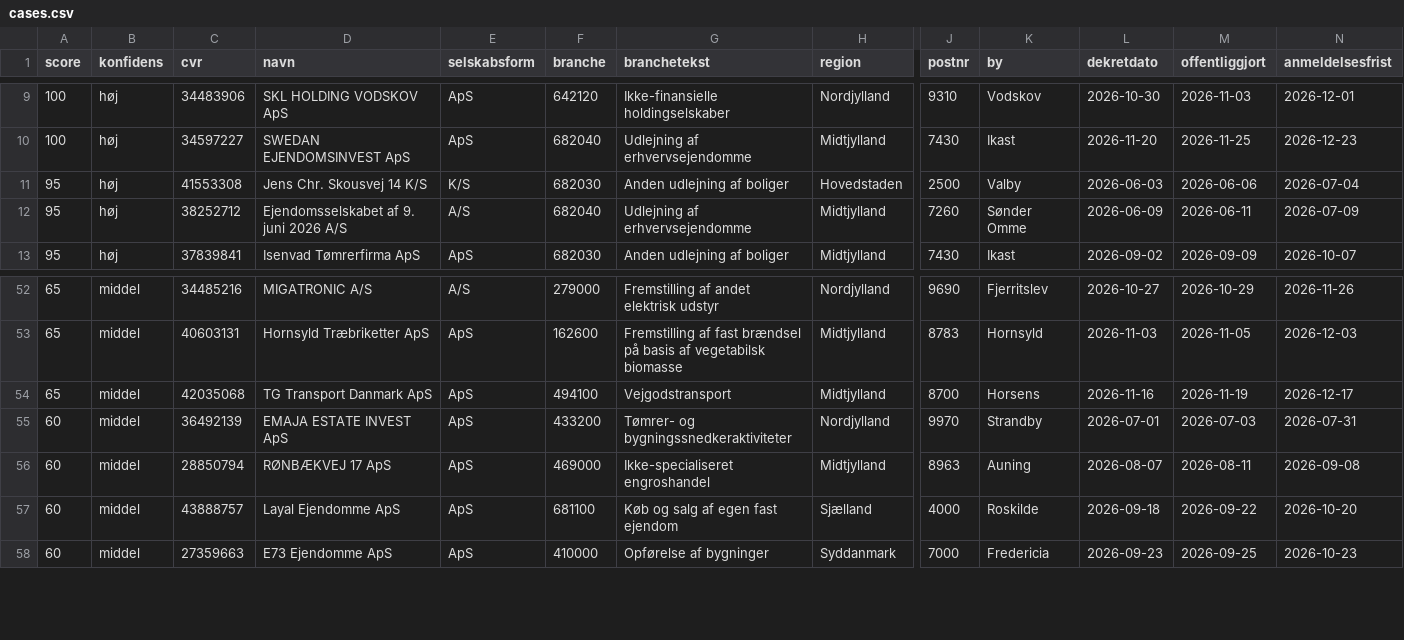
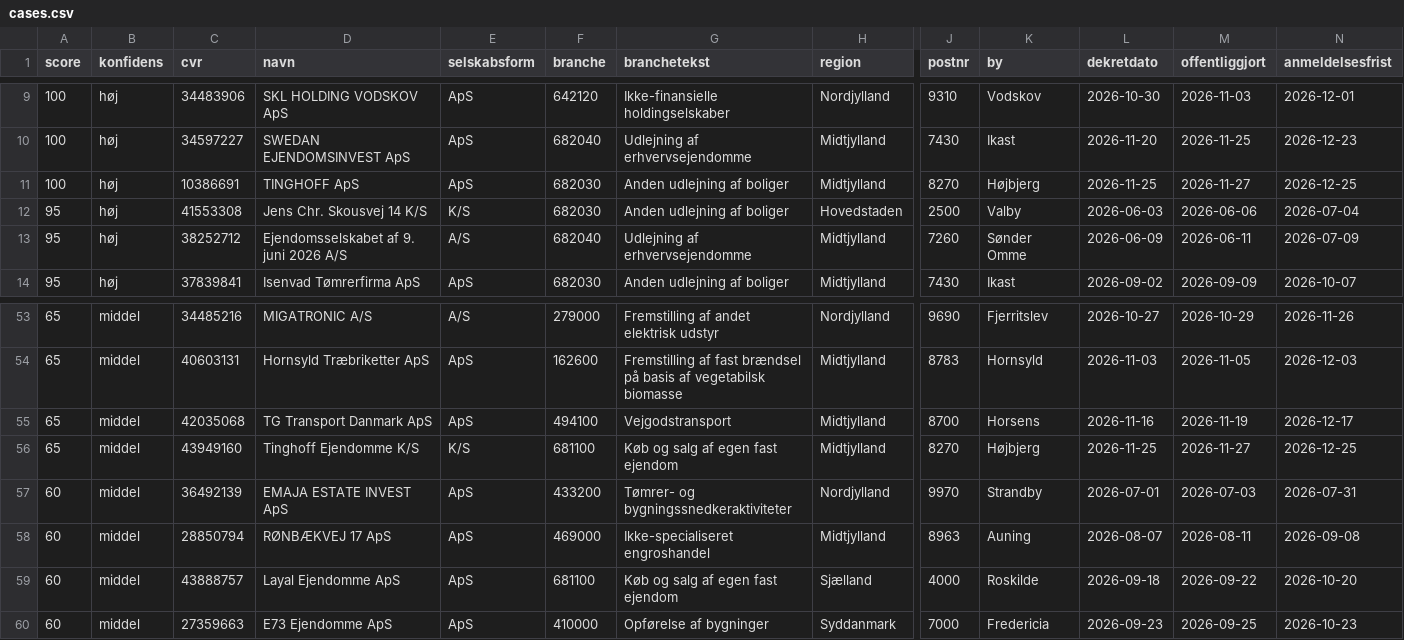
Before and after one commit to daniel-doc-lab/propscreener, a CSV file: data/cases.csv, drawn as a sheet; only a part is shown, gaps mark what is left out; rows hold the shown columns only; the diff names each change by its address in the sheet, - before the commit and + after, or states it on an @@ line.

Commit message:
data: opdateret 2026-11-27 (157 boer)

```diff
--- a/data/cases.csv
+++ b/data/cases.csv
+row 11: 100 | høj | 10386691 | TINGHOFF ApS | ApS | 682030 | Anden udlejning af boliger | Midtjylland | 8270 | Højbjerg | 2026-11-25 | 2026-11-27 | 2026-12-25
+row 56: 65 | middel | 43949160 | Tinghoff Ejendomme K/S | K/S | 681100 | Køb og salg af egen fast ejendom | Midtjylland | 8270 | Højbjerg | 2026-11-25 | 2026-11-27 | 2026-12-25
```
Also changed, not shown: 3 other files.
